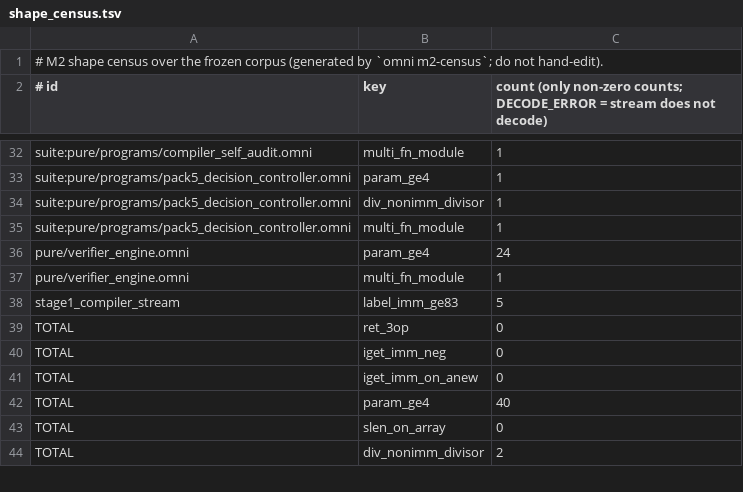
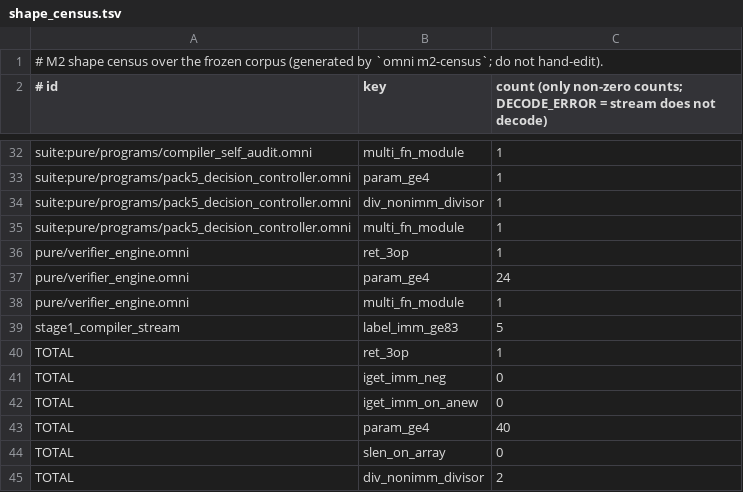
Before and after one commit to Hacking-Unicorn/omni, a TSV file: spec/m2/shape_census.tsv, drawn as a sheet; only a part is shown, gaps mark what is left out.

Commit message:
fix(audit-round2): N1 verifier arity, N2 Pure-M2 IGET, N4 cache hardening, L1-L7 & L10 (#25)
* fix(audit2-n1): port opcode-arity table + EMPTY_MODULE to pure verifier, reconcile 0x7F42 min=4

* fix(audit2-n2): Pure-M2 2-op IGET buffer readback (multi+single); re-pin M2 seed 40234w 0x653BD567AAF5E0DB

* fix(audit2-n4): harden native ELF cache (lstat 0700+euid, mkdtemp fallback, verified /proc/self/fd exec)

* fix(audit2-l1-l4): Pure-M3 st_u64 (re-pin M3 59540w 0xC96457590C836700), no compile-elf/Wasm panics, precise native error codes

* feat(audit2-l5-l7): --fuel N flag, hash-pinned native verifier.elf (37636B 0xF3F0CC7177A2FA84), s4-honesty doc-pin generator & strict gate

* chore(audit2-l10): pin Rust 1.100.0 in CI, add compile-elf fuzz-smoke check, update oracle/README.md live wc -l

* chore(audit2): update verifier_engine lock tables (corpus, single_mode_lock, shape_census, label_reference)

* chore(archived-workspace): mirror N3 strict ISET -9 Wasm trap in omni-aot for 13/13 cargo test parity

```diff
--- a/spec/m2/shape_census.tsv
+++ b/spec/m2/shape_census.tsv
@@ -35,2 +35,3 @@ suite:pure/programs/pack5_decision_controller.omni	div_nonimm_divisor	1
 suite:pure/programs/pack5_decision_controller.omni	multi_fn_module	1
+pure/verifier_engine.omni	ret_3op	1
 pure/verifier_engine.omni	param_ge4	24
@@ -38,3 +39,3 @@ pure/verifier_engine.omni	multi_fn_module	1
 stage1_compiler_stream	label_imm_ge83	5
-TOTAL	ret_3op	0
+TOTAL	ret_3op	1
 TOTAL	iget_imm_neg	0
```
Also changed, not shown: spec/m2/label_reference.tsv, spec/m2/single_mode_lock.tsv, 17 other files.
